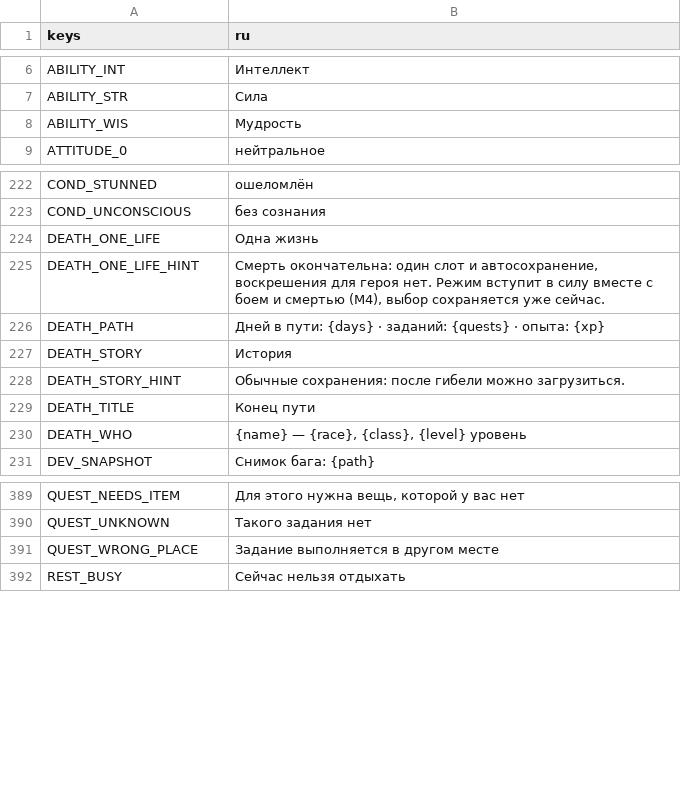
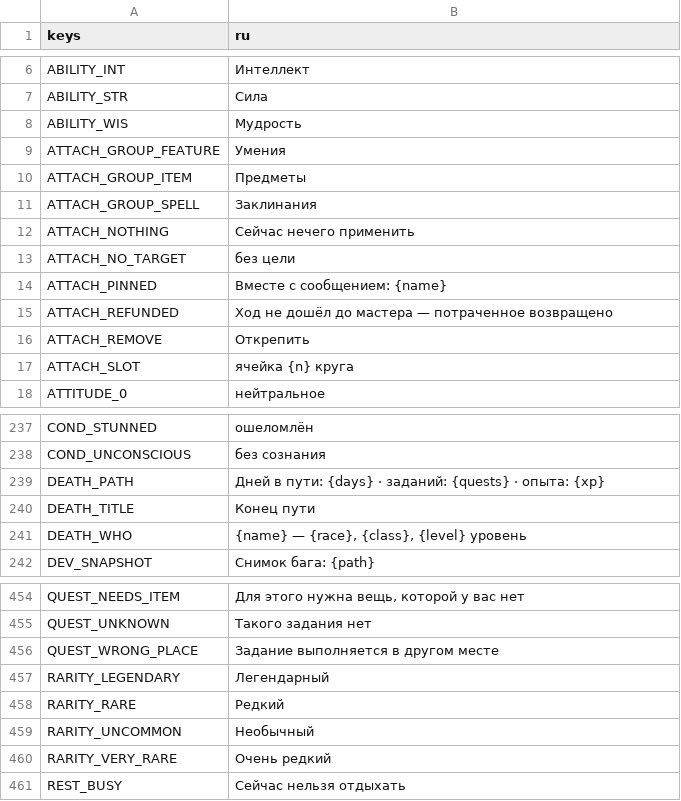
Before and after one commit to rapotekhin/dnd_llm, a CSV file: game/localization/strings.csv, drawn as a sheet; only a part is shown, gaps mark what is left out; removed rows and columns are numbered as before the commit, all else as after; the diff covers the shown part only; the diff names each change by its address in the sheet, - before the commit and + after, or states it on an @@ line.

```diff
--- a/game/localization/strings.csv
+++ b/game/localization/strings.csv
+row 9: ATTACH_GROUP_FEATURE | Умения
+row 10: ATTACH_GROUP_ITEM | Предметы
+row 11: ATTACH_GROUP_SPELL | Заклинания
+row 12: ATTACH_NOTHING | Сейчас нечего применить
+row 13: ATTACH_NO_TARGET | без цели
+row 14: ATTACH_PINNED | Вместе с сообщением: {name}
+row 15: ATTACH_REFUNDED | Ход не дошёл до мастера — потраченное возвращено
+row 16: ATTACH_REMOVE | Открепить
+row 17: ATTACH_SLOT | ячейка {n} круга
-row 224: DEATH_ONE_LIFE | Одна жизнь
-row 225: DEATH_ONE_LIFE_HINT | Смерть окончательна: один слот и автосохранение, воскрешения для героя нет. Режим вступит в силу вместе с боем и смертью (M4), выбор сохраняется уже сейчас.
-row 227: DEATH_STORY | История
-row 228: DEATH_STORY_HINT | Обычные сохранения: после гибели можно загрузиться.
+row 457: RARITY_LEGENDARY | Легендарный
+row 458: RARITY_RARE | Редкий
+row 459: RARITY_UNCOMMON | Необычный
+row 460: RARITY_VERY_RARE | Очень редкий
```
Also changed, not shown: 65 added rows and 3 removed rows elsewhere in this file, 47 other files.
